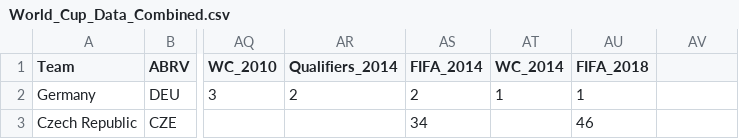
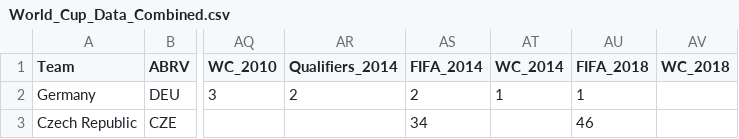
Before and after one commit to imtheaaron/World-Cup-Analysis, a CSV file: data/World_Cup_Data_Combined.csv, drawn as a sheet; only a part is shown, gaps mark what is left out; the diff names each change by its address in the sheet, - before the commit and + after, or states it on an @@ line.

```diff
--- a/data/World_Cup_Data_Combined.csv
+++ b/data/World_Cup_Data_Combined.csv
-AV1: (empty)
+AV1: WC_2018
```
Also changed, not shown: data/World_Cup_MetaData.csv, 13 other files.
